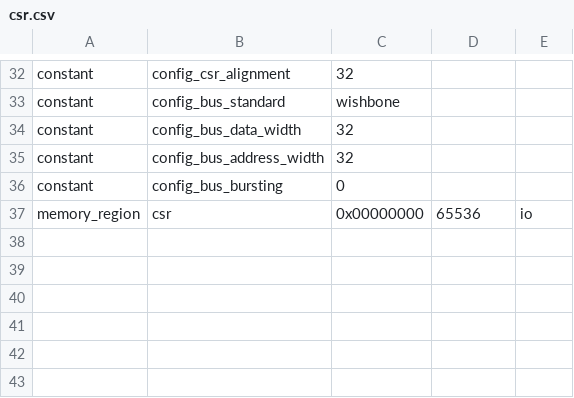
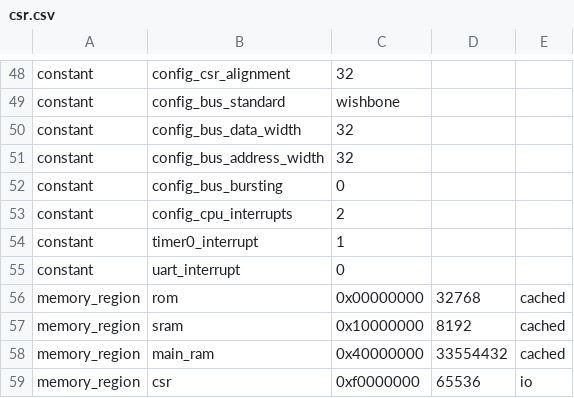
Before and after one commit to dulatello08/litex-cpu-testing, a CSV file: csr.csv, drawn as a sheet; only a part is shown, gaps mark what is left out; the diff covers the shown part only.

```diff
--- a/csr.csv
+++ b/csr.csv
@@ -36,2 +52,8 @@ constant,config_bus_address_width,32,,
 constant,config_bus_bursting,0,,
-memory_region,csr,0x00000000,65536,io
+constant,config_cpu_interrupts,2,,
+constant,timer0_interrupt,1,,
+constant,uart_interrupt,0,,
+memory_region,rom,0x00000000,32768,cached
+memory_region,sram,0x10000000,8192,cached
+memory_region,main_ram,0x40000000,33554432,cached
+memory_region,csr,0xf0000000,65536,io
```
Also changed, not shown: 18 added rows, 2 removed rows and 45 edited cells elsewhere in this file, 3 other files.
